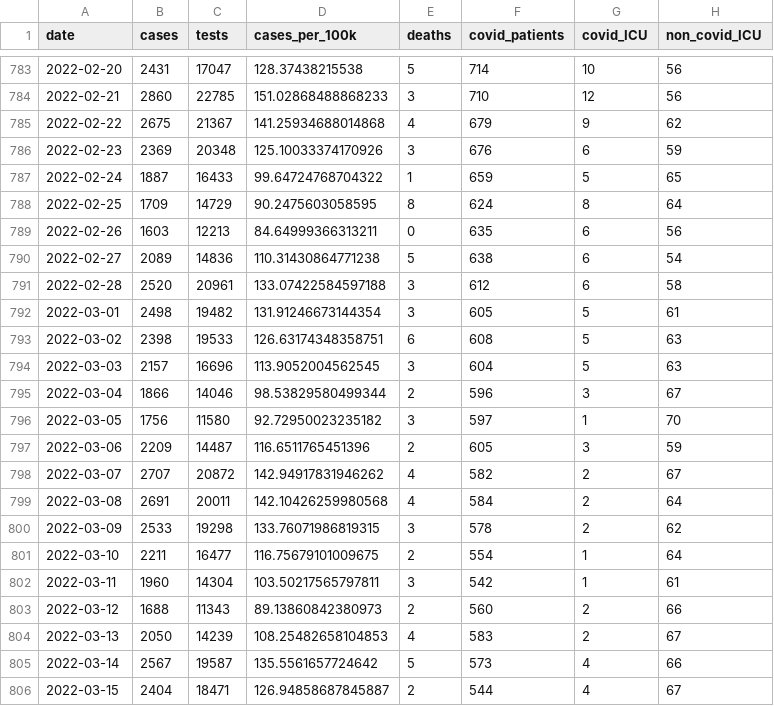
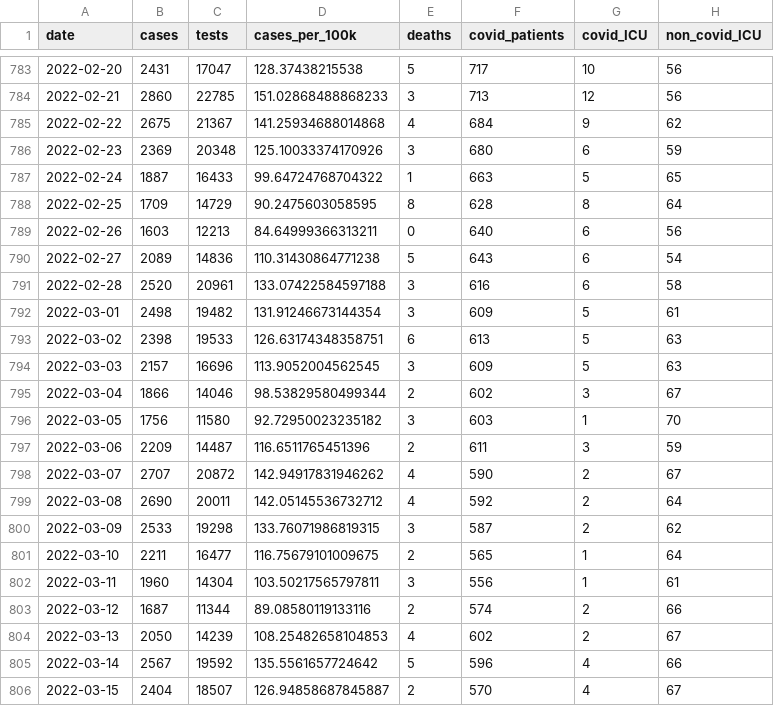
Before and after one commit to obrienjoey/covid19northernireland, a CSV file: data/ni_covid_national.csv, drawn as a sheet; only a part is shown, gaps mark what is left out; the diff covers the shown part only; the diff names each change by its address in the sheet, - before the commit and + after, or states it on an @@ line.

```diff
--- a/data/ni_covid_national.csv
+++ b/data/ni_covid_national.csv
-F783 (covid_patients): 714
+F783 (covid_patients): 717
-F784 (covid_patients): 710
+F784 (covid_patients): 713
-F785 (covid_patients): 679
+F785 (covid_patients): 684
-F786 (covid_patients): 676
+F786 (covid_patients): 680
-F787 (covid_patients): 659
+F787 (covid_patients): 663
-F788 (covid_patients): 624
+F788 (covid_patients): 628
-F789 (covid_patients): 635
+F789 (covid_patients): 640
-F790 (covid_patients): 638
+F790 (covid_patients): 643
-F791 (covid_patients): 612
+F791 (covid_patients): 616
-F792 (covid_patients): 605
+F792 (covid_patients): 609
-F793 (covid_patients): 608
+F793 (covid_patients): 613
-F794 (covid_patients): 604
+F794 (covid_patients): 609
-F795 (covid_patients): 596
+F795 (covid_patients): 602
-F796 (covid_patients): 597
+F796 (covid_patients): 603
-F797 (covid_patients): 605
+F797 (covid_patients): 611
-F798 (covid_patients): 582
+F798 (covid_patients): 590
-B799 (cases): 2691
+B799 (cases): 2690
-D799 (cases_per_100k): 142.10426259980568
+D799 (cases_per_100k): 142.05145536732712
-F799 (covid_patients): 584
+F799 (covid_patients): 592
-F800 (covid_patients): 578
+F800 (covid_patients): 587
-F801 (covid_patients): 554
+F801 (covid_patients): 565
-F802 (covid_patients): 542
+F802 (covid_patients): 556
-B803 (cases): 1688
+B803 (cases): 1687
-C803 (tests): 11343
+C803 (tests): 11344
-D803 (cases_per_100k): 89.13860842380973
+D803 (cases_per_100k): 89.08580119133116
-F803 (covid_patients): 560
+F803 (covid_patients): 574
-F804 (covid_patients): 583
+F804 (covid_patients): 602
-C805 (tests): 19587
+C805 (tests): 19592
-F805 (covid_patients): 573
+F805 (covid_patients): 596
-C806 (tests): 18471
+C806 (tests): 18507
-F806 (covid_patients): 544
+F806 (covid_patients): 570
```
Also changed, not shown: 3 added rows and 100 edited cells elsewhere in this file, data/ni_covid_local.csv, 1 other file.
